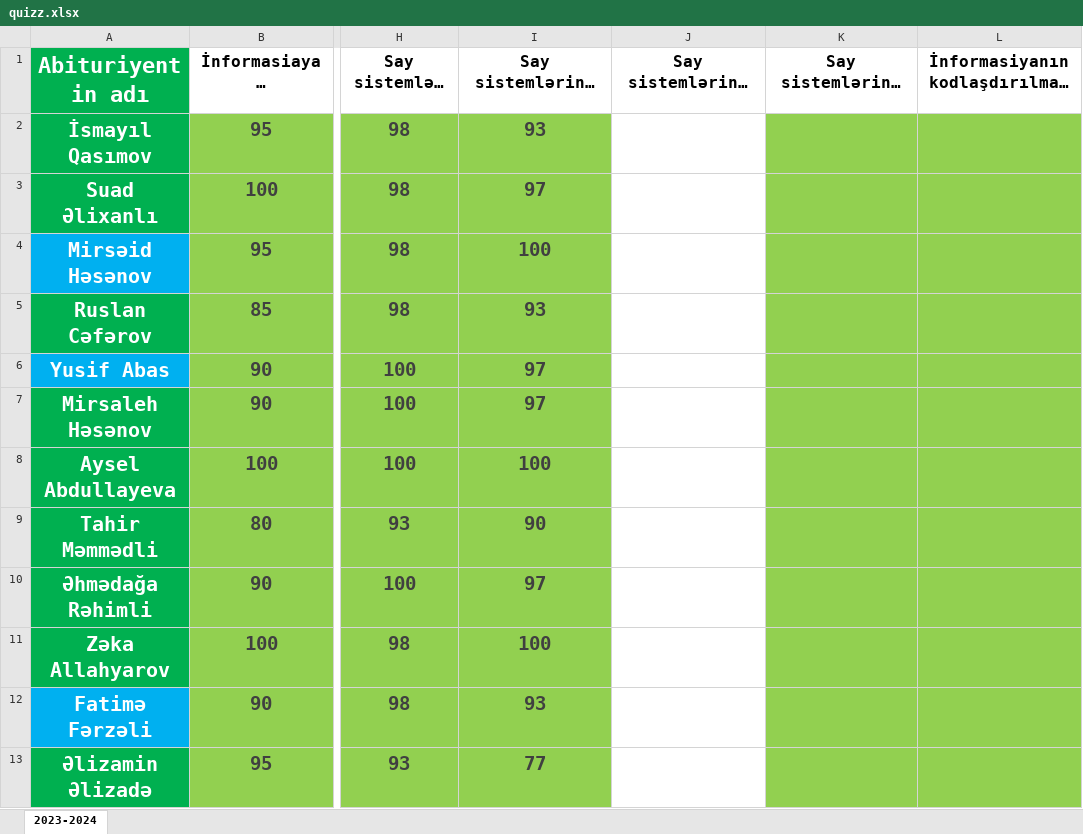
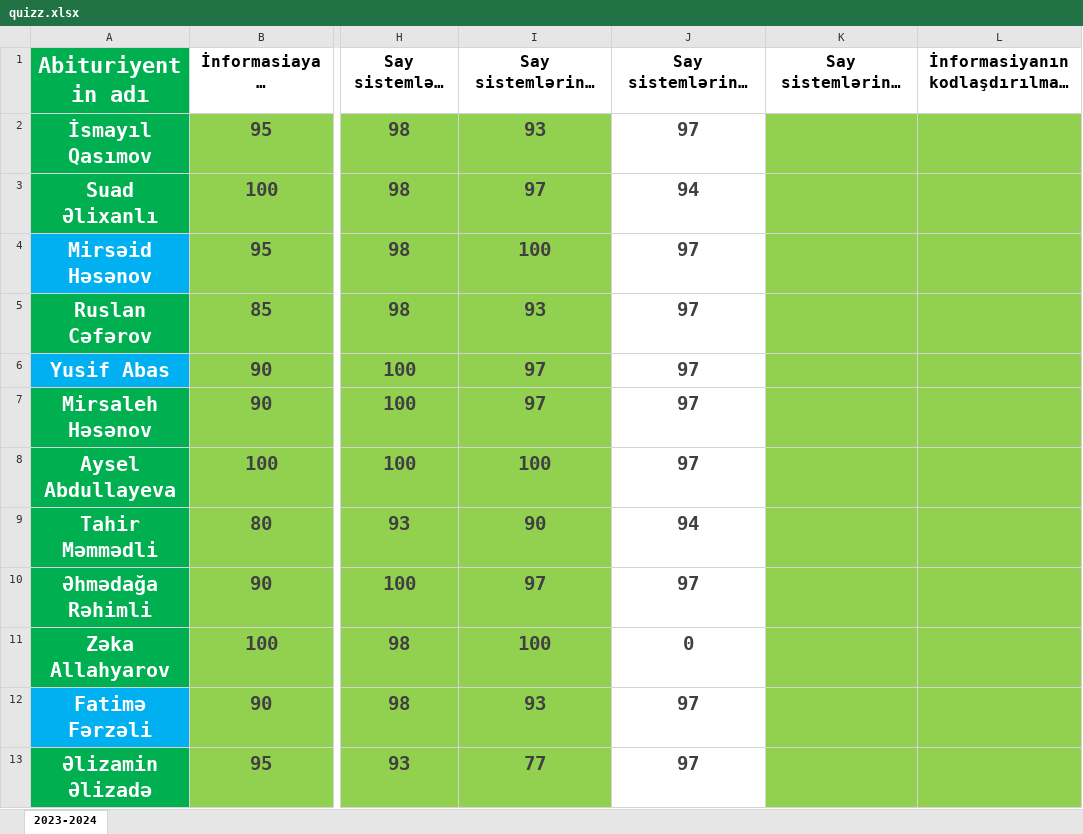
Before and after one commit to elmual/telegram, an Excel workbook: static/data/quizz.xlsx, sheet 2023-2024, drawn as a sheet; only a part is shown, gaps mark what is left out; long unchanged cells end in …; values as stored, in another font and other column widths than the file's, no borders; conditional formats not drawn; the diff covers the shown part only; the diff names each change by its address in the sheet, - before the commit and + after, or states it on an @@ line.

Commit message:
quizz

```diff
--- a/static/data/quizz.xlsx (sheet 2023-2024)
+++ b/static/data/quizz.xlsx (sheet 2023-2024)
-J2: (empty)
+J2: 97
-J3: (empty)
+J3: 94
-J4:J8: (empty)
+J4:J8: 97
-J9: (empty)
+J9: 94
-J10: (empty)
+J10: 97
-J11: (empty)
+J11: 0
-J12:J13: (empty)
+J12:J13: 97
```
Also changed, not shown: 11 edited cells elsewhere in this sheet.
